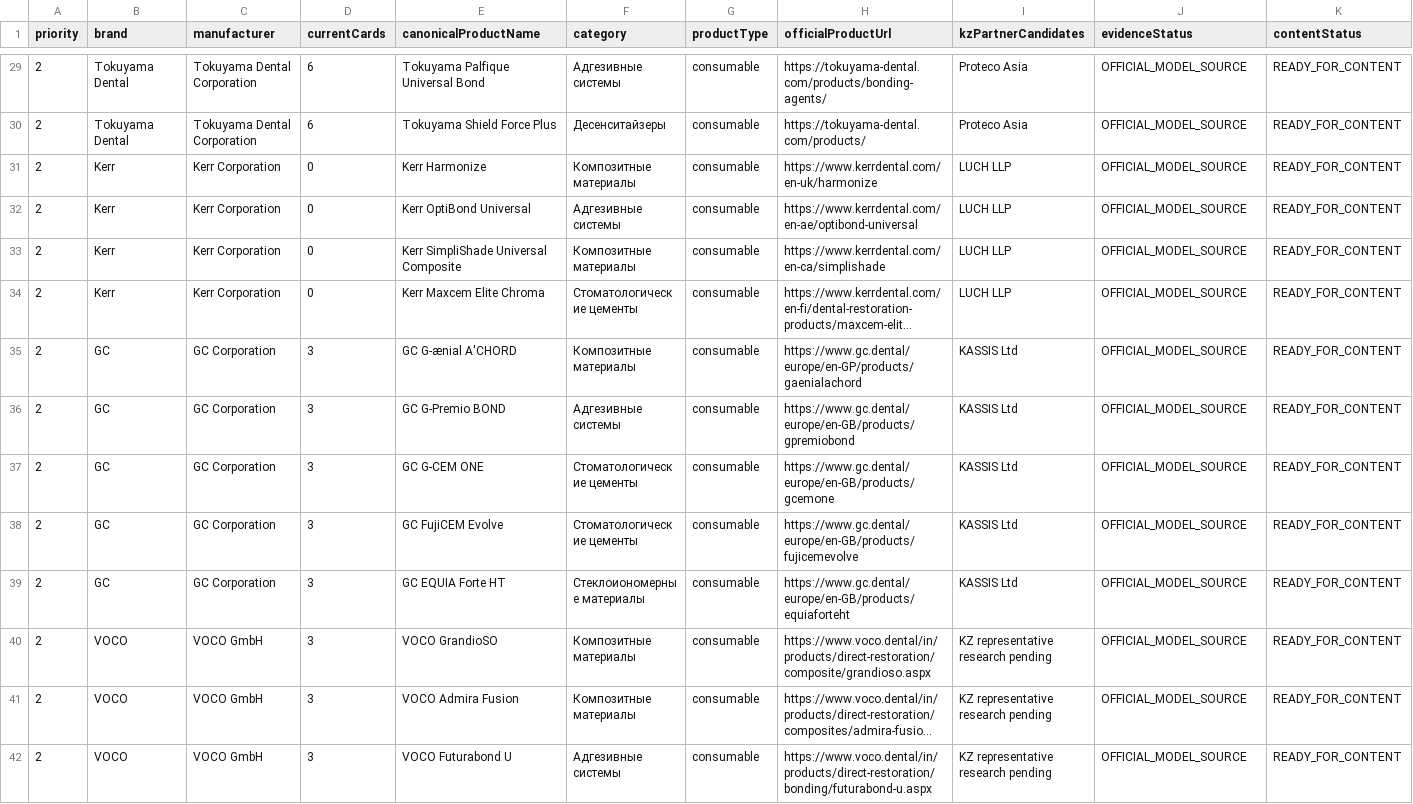
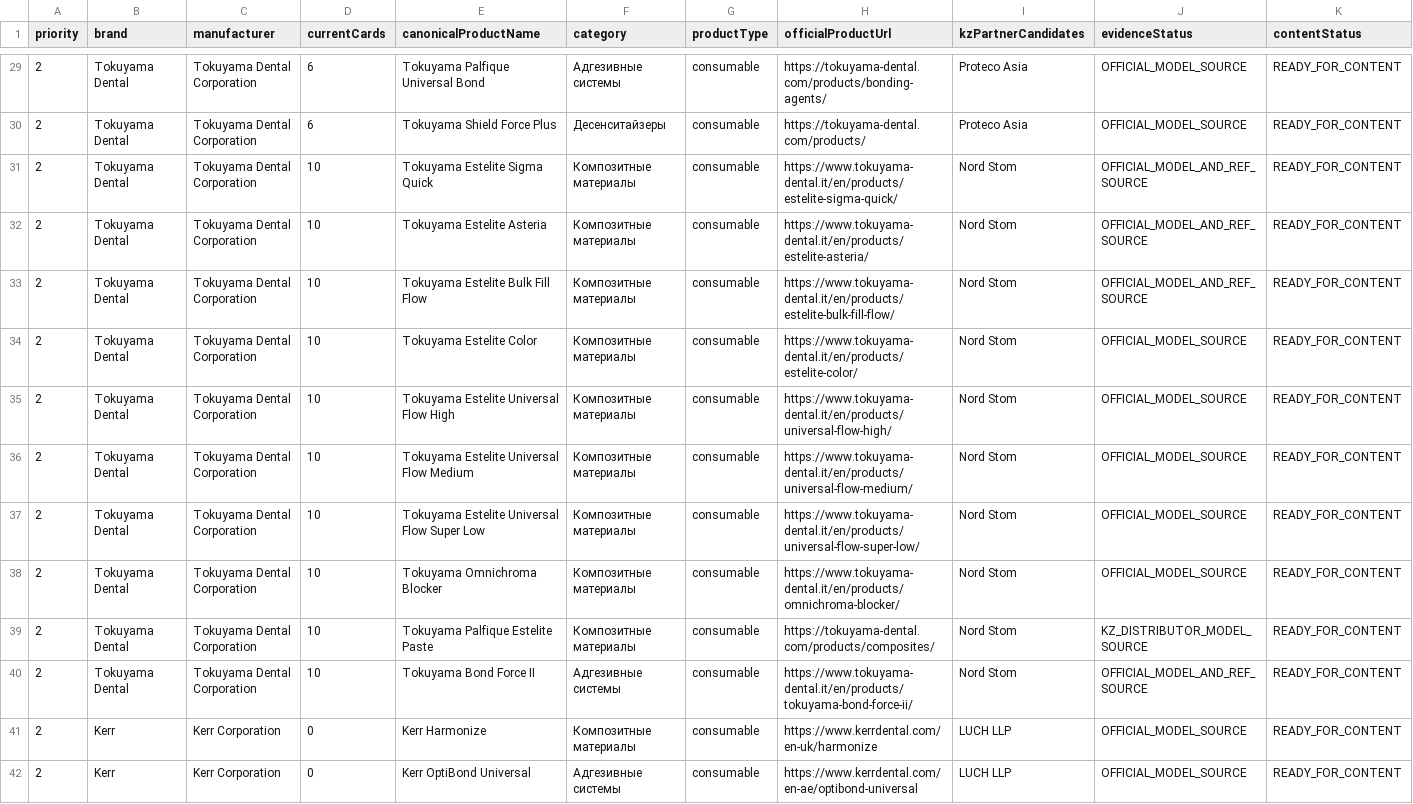
Before and after one commit to 999MAX20/dentmarket-kz, a CSV file: data/catalog-expansion-wave-1.csv, drawn as a sheet; only a part is shown, gaps mark what is left out; the shorter side is filled out with more unchanged rows; long unchanged cells end in …; rows hold the shown columns only; the diff names each change by its address in the sheet, - before the commit and + after, or states it on an @@ line.

```diff
--- a/data/catalog-expansion-wave-1.csv
+++ b/data/catalog-expansion-wave-1.csv
+row 31: 2 | Tokuyama Dental | Tokuyama Dental Corporation | 10 | Tokuyama Estelite Sigma Quick | Композитные материалы | consumable | https://www.tokuyama-dental.it/en/products/estelite-sigma-quick/ | Nord Stom | OFFICIAL_MODEL_AND_REF_SOURCE | READY_FOR_CONTENT
+row 32: 2 | Tokuyama Dental | Tokuyama Dental Corporation | 10 | Tokuyama Estelite Asteria | Композитные материалы | consumable | https://www.tokuyama-dental.it/en/products/estelite-asteria/ | Nord Stom | OFFICIAL_MODEL_AND_REF_SOURCE | READY_FOR_CONTENT
+row 33: 2 | Tokuyama Dental | Tokuyama Dental Corporation | 10 | Tokuyama Estelite Bulk Fill Flow | Композитные материалы | consumable | https://www.tokuyama-dental.it/en/products/estelite-bulk-fill-flow/ | Nord Stom | OFFICIAL_MODEL_AND_REF_SOURCE | READY_FOR_CONTENT
+row 34: 2 | Tokuyama Dental | Tokuyama Dental Corporation | 10 | Tokuyama Estelite Color | Композитные материалы | consumable | https://www.tokuyama-dental.it/en/products/estelite-color/ | Nord Stom | OFFICIAL_MODEL_SOURCE | READY_FOR_CONTENT
+row 35: 2 | Tokuyama Dental | Tokuyama Dental Corporation | 10 | Tokuyama Estelite Universal Flow High | Композитные материалы | consumable | https://www.tokuyama-dental.it/en/products/universal-flow-high/ | Nord Stom | OFFICIAL_MODEL_SOURCE | READY_FOR_CONTENT
+row 36: 2 | Tokuyama Dental | Tokuyama Dental Corporation | 10 | Tokuyama Estelite Universal Flow Medium | Композитные материалы | consumable | https://www.tokuyama-dental.it/en/products/universal-flow-medium/ | Nord Stom | OFFICIAL_MODEL_SOURCE | READY_FOR_CONTENT
+row 37: 2 | Tokuyama Dental | Tokuyama Dental Corporation | 10 | Tokuyama Estelite Universal Flow Super Low | Композитные материалы | consumable | https://www.tokuyama-dental.it/en/products/universal-flow-super-low/ | Nord Stom | OFFICIAL_MODEL_SOURCE | READY_FOR_CONTENT
+row 38: 2 | Tokuyama Dental | Tokuyama Dental Corporation | 10 | Tokuyama Omnichroma Blocker | Композитные материалы | consumable | https://www.tokuyama-dental.it/en/products/omnichroma-blocker/ | Nord Stom | OFFICIAL_MODEL_SOURCE | READY_FOR_CONTENT
+row 39: 2 | Tokuyama Dental | Tokuyama Dental Corporation | 10 | Tokuyama Palfique Estelite Paste | Композитные материалы | consumable | https://tokuyama-dental.com/products/composites/ | Nord Stom | KZ_DISTRIBUTOR_MODEL_SOURCE | READY_FOR_CONTENT
+row 40: 2 | Tokuyama Dental | Tokuyama Dental Corporation | 10 | Tokuyama Bond Force II | Адгезивные системы | consumable | https://www.tokuyama-dental.it/en/products/tokuyama-bond-force-ii/ | Nord Stom | OFFICIAL_MODEL_AND_REF_SOURCE | READY_FOR_CONTENT
```
Also changed, not shown: data/catalog-kz-market-evidence.csv, data/catalog-model-aliases-wave-1.csv, 25 other files.
